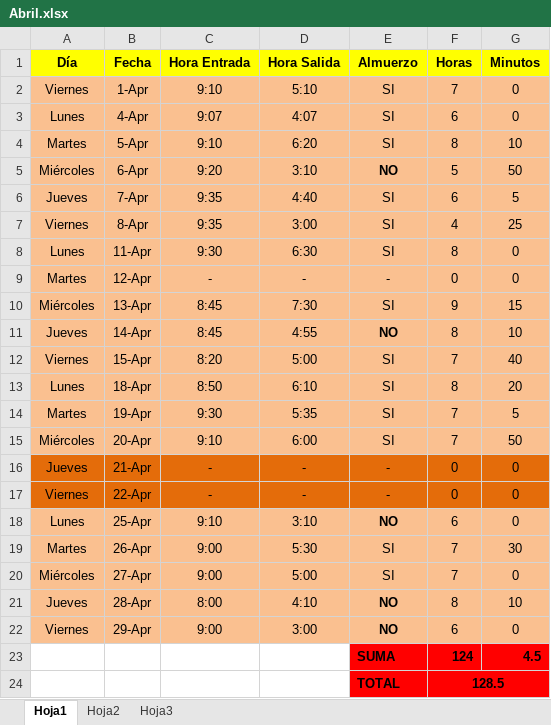
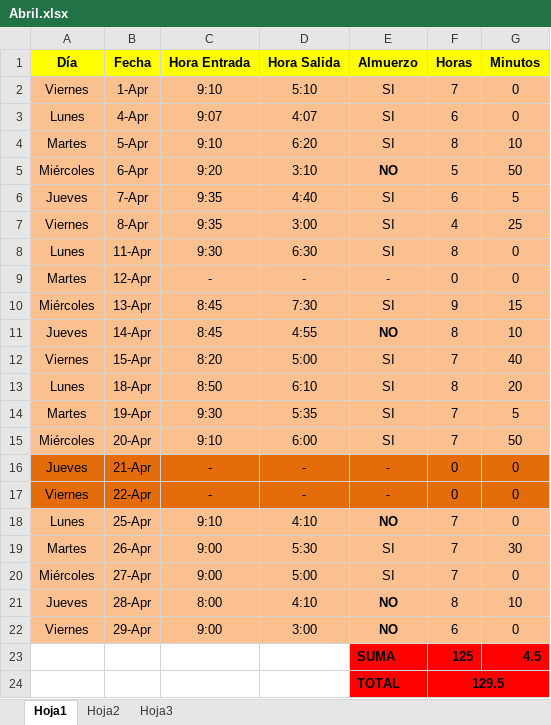
Before and after one commit to DeusDeus/tam-c, an Excel workbook: Horas/Abril.xlsx, sheet Hoja1, drawn as a sheet; values as stored, in another font and other column widths than the file's, no borders; the diff names each change by its address in the sheet, - before the commit and + after, or states it on an @@ line.

```diff
--- a/Horas/Abril.xlsx (sheet Hoja1)
+++ b/Horas/Abril.xlsx (sheet Hoja1)
-D18 (Hora Salida): 3:10
+D18 (Hora Salida): 4:10
-F18 (Horas): 6
+F18 (Horas): 7
-F23 (Horas): 124
+F23 (Horas): 125
-F24 (Horas): 128.5
+F24 (Horas): 129.5
```
